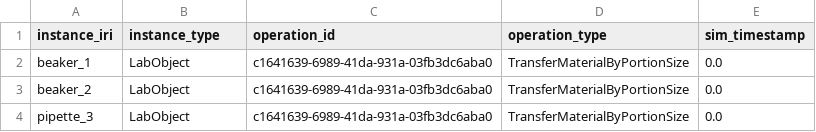
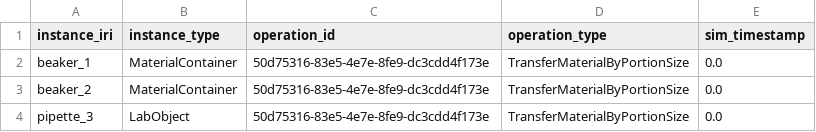
Before and after one commit to qai222/libsyn_tools, a CSV file: examples/sim/simple_transfer/simple_transfer_instance_history.csv, drawn as a sheet.

Commit message:
refactor to observe material container type check in transfer

```diff
--- a/examples/sim/simple_transfer/simple_transfer_instance_history.csv
+++ b/examples/sim/simple_transfer/simple_transfer_instance_history.csv
@@ -1,4 +1,4 @@
 instance_iri,instance_type,operation_id,operation_type,sim_timestamp
-beaker_1,LabObject,c1641639-6989-41da-931a-03fb3dc6aba0,TransferMaterialByPortionSize,0.0
-beaker_2,LabObject,c1641639-6989-41da-931a-03fb3dc6aba0,TransferMaterialByPortionSize,0.0
-pipette_3,LabObject,c1641639-6989-41da-931a-03fb3dc6aba0,TransferMaterialByPortionSize,0.0
+beaker_1,MaterialContainer,50d75316-83e5-4e7e-8fe9-dc3cdd4f173e,TransferMaterialByPortionSize,0.0
+beaker_2,MaterialContainer,50d75316-83e5-4e7e-8fe9-dc3cdd4f173e,TransferMaterialByPortionSize,0.0
+pipette_3,LabObject,50d75316-83e5-4e7e-8fe9-dc3cdd4f173e,TransferMaterialByPortionSize,0.0
```
Also changed, not shown: 2 other files.
